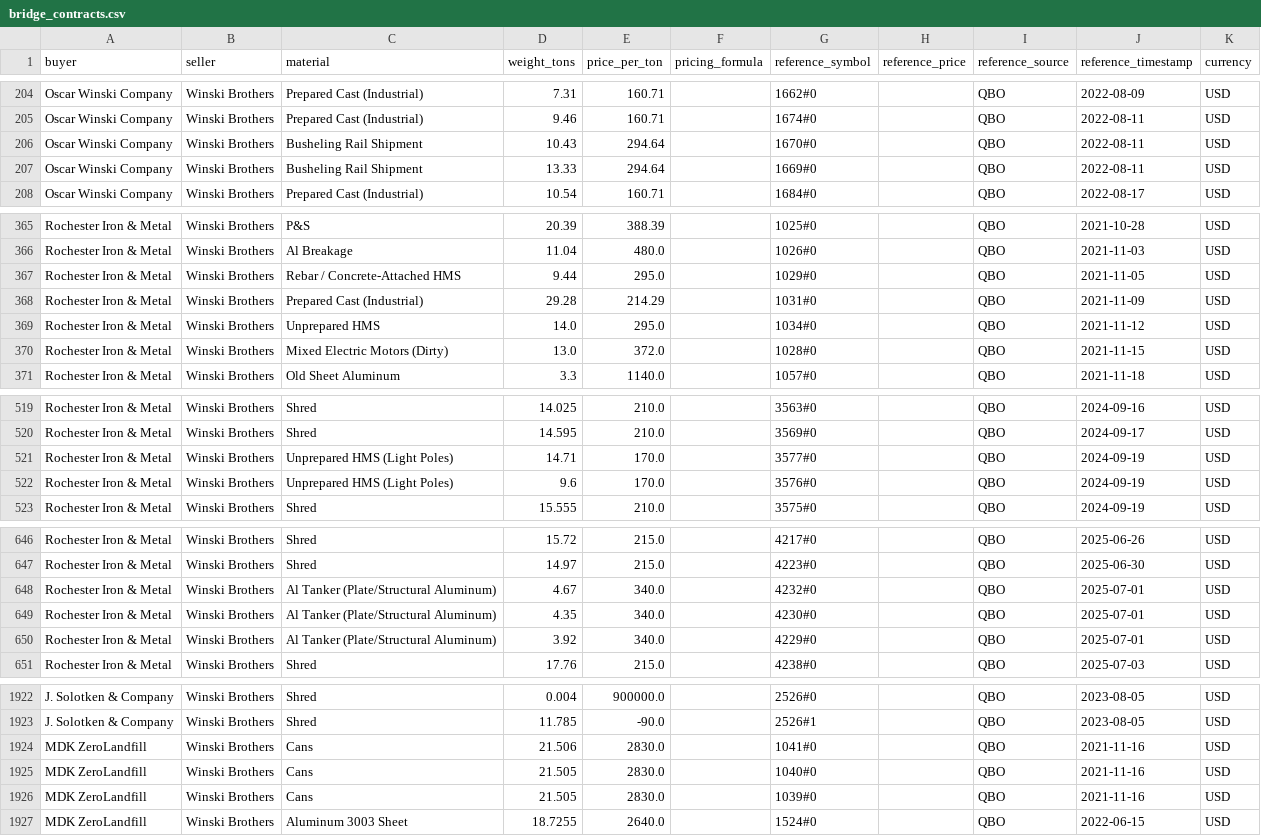
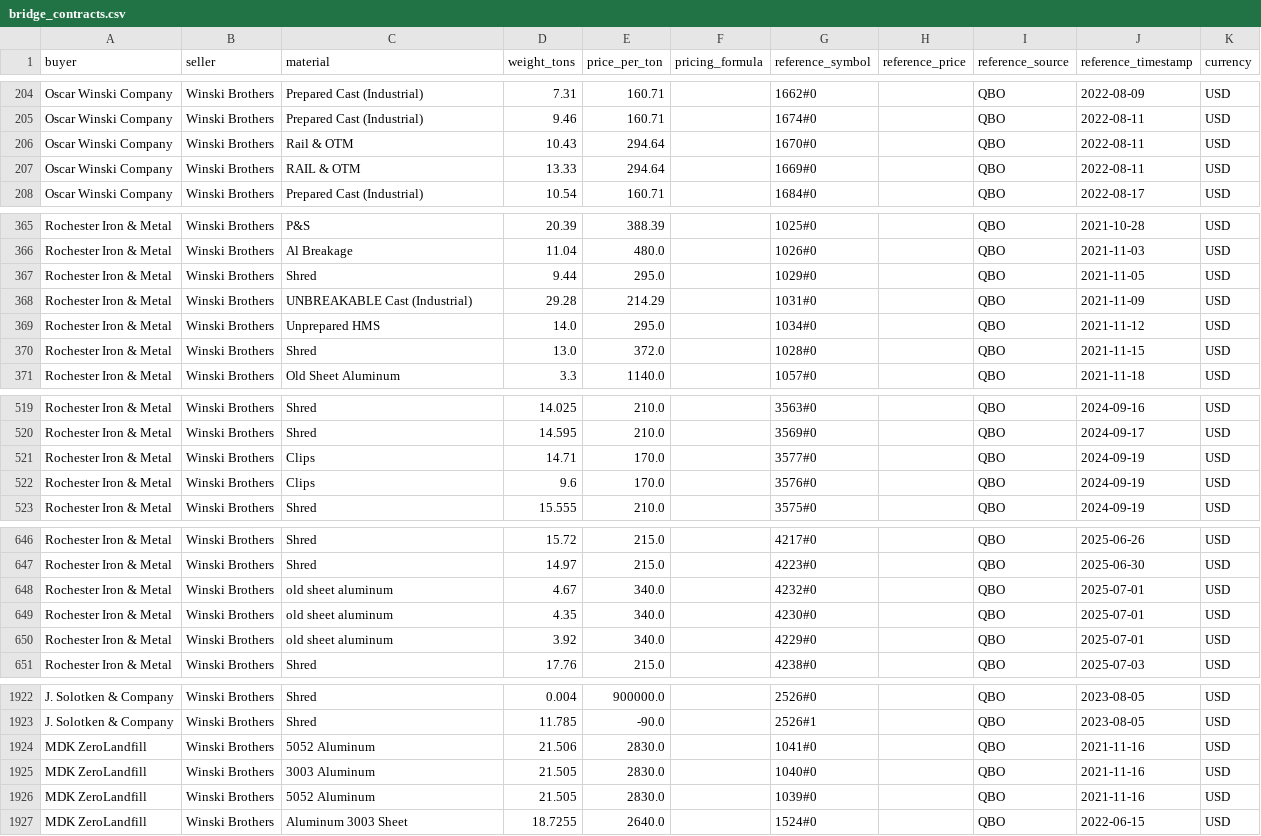
Before and after one commit to tb454/Atlas, a CSV file: qbo_out/bridge_contracts.csv, drawn as a sheet; only a part is shown, gaps mark what is left out; the diff covers the shown part only.

Commit message:
modified:   qbo_out/bridge_contracts.csv 	modified:   qbo_out/bridge_contracts.ndjson 	modified:   qbo_out/bridge_invoices.csv 	new file:   qbo_out/unmapped_materials.csv

```diff
--- a/qbo_out/bridge_contracts.csv
+++ b/qbo_out/bridge_contracts.csv
@@ -205,4 +205,4 @@ Oscar Winski Company,Winski Brothers,Prepared Cast (Industrial),7.31,160.71,,166
 Oscar Winski Company,Winski Brothers,Prepared Cast (Industrial),9.46,160.71,,1674#0,,QBO,2022-08-11,USD
-Oscar Winski Company,Winski Brothers,Busheling Rail Shipment,10.43,294.64,,1670#0,,QBO,2022-08-11,USD
-Oscar Winski Company,Winski Brothers,Busheling Rail Shipment,13.33,294.64,,1669#0,,QBO,2022-08-11,USD
+Oscar Winski Company,Winski Brothers,Rail & OTM,10.43,294.64,,1670#0,,QBO,2022-08-11,USD
+Oscar Winski Company,Winski Brothers,RAIL & OTM,13.33,294.64,,1669#0,,QBO,2022-08-11,USD
 Oscar Winski Company,Winski Brothers,Prepared Cast (Industrial),10.54,160.71,,1684#0,,QBO,2022-08-17,USD
@@ -366,6 +366,6 @@ Rochester Iron & Metal,Winski Brothers,P&S,20.39,388.39,,1025#0,,QBO,2021-10-28,
 Rochester Iron & Metal,Winski Brothers,Al Breakage,11.04,480.0,,1026#0,,QBO,2021-11-03,USD
-Rochester Iron & Metal,Winski Brothers,Rebar / Concrete-Attached HMS,9.44,295.0,,1029#0,,QBO,2021-11-05,USD
-Rochester Iron & Metal,Winski Brothers,Prepared Cast (Industrial),29.28,214.29,,1031#0,,QBO,2021-11-09,USD
+Rochester Iron & Metal,Winski Brothers,Shred,9.44,295.0,,1029#0,,QBO,2021-11-05,USD
+Rochester Iron & Metal,Winski Brothers,UNBREAKABLE Cast (Industrial),29.28,214.29,,1031#0,,QBO,2021-11-09,USD
 Rochester Iron & Metal,Winski Brothers,Unprepared HMS,14.0,295.0,,1034#0,,QBO,2021-11-12,USD
-Rochester Iron & Metal,Winski Brothers,Mixed Electric Motors (Dirty),13.0,372.0,,1028#0,,QBO,2021-11-15,USD
+Rochester Iron & Metal,Winski Brothers,Shred,13.0,372.0,,1028#0,,QBO,2021-11-15,USD
 Rochester Iron & Metal,Winski Brothers,Old Sheet Aluminum,3.3,1140.0,,1057#0,,QBO,2021-11-18,USD
@@ -520,4 +520,4 @@ Rochester Iron & Metal,Winski Brothers,Shred,14.025,210.0,,3563#0,,QBO,2024-09-1
 Rochester Iron & Metal,Winski Brothers,Shred,14.595,210.0,,3569#0,,QBO,2024-09-17,USD
-Rochester Iron & Metal,Winski Brothers,Unprepared HMS (Light Poles),14.71,170.0,,3577#0,,QBO,2024-09-19,USD
-Rochester Iron & Metal,Winski Brothers,Unprepared HMS (Light Poles),9.6,170.0,,3576#0,,QBO,2024-09-19,USD
+Rochester Iron & Metal,Winski Brothers,Clips,14.71,170.0,,3577#0,,QBO,2024-09-19,USD
+Rochester Iron & Metal,Winski Brothers,Clips,9.6,170.0,,3576#0,,QBO,2024-09-19,USD
 Rochester Iron & Metal,Winski Brothers,Shred,15.555,210.0,,3575#0,,QBO,2024-09-19,USD
@@ -647,5 +647,5 @@ Rochester Iron & Metal,Winski Brothers,Shred,15.72,215.0,,4217#0,,QBO,2025-06-26
 Rochester Iron & Metal,Winski Brothers,Shred,14.97,215.0,,4223#0,,QBO,2025-06-30,USD
-Rochester Iron & Metal,Winski Brothers,Al Tanker (Plate/Structural Aluminum),4.67,340.0,,4232#0,,QBO,2025-07-01,USD
-Rochester Iron & Metal,Winski Brothers,Al Tanker (Plate/Structural Aluminum),4.35,340.0,,4230#0,,QBO,2025-07-01,USD
-Rochester Iron & Metal,Winski Brothers,Al Tanker (Plate/Structural Aluminum),3.92,340.0,,4229#0,,QBO,2025-07-01,USD
+Rochester Iron & Metal,Winski Brothers,old sheet aluminum,4.67,340.0,,4232#0,,QBO,2025-07-01,USD
+Rochester Iron & Metal,Winski Brothers,old sheet aluminum,4.35,340.0,,4230#0,,QBO,2025-07-01,USD
+Rochester Iron & Metal,Winski Brothers,old sheet aluminum,3.92,340.0,,4229#0,,QBO,2025-07-01,USD
 Rochester Iron & Metal,Winski Brothers,Shred,17.76,215.0,,4238#0,,QBO,2025-07-03,USD
@@ -1923,5 +1923,5 @@ J. Solotken & Company,Winski Brothers,Shred,0.004,900000.0,,2526#0,,QBO,2023-08-
 J. Solotken & Company,Winski Brothers,Shred,11.785,-90.0,,2526#1,,QBO,2023-08-05,USD
-MDK ZeroLandfill,Winski Brothers,Cans,21.506,2830.0,,1041#0,,QBO,2021-11-16,USD
-MDK ZeroLandfill,Winski Brothers,Cans,21.505,2830.0,,1040#0,,QBO,2021-11-16,USD
-MDK ZeroLandfill,Winski Brothers,Cans,21.505,2830.0,,1039#0,,QBO,2021-11-16,USD
+MDK ZeroLandfill,Winski Brothers,5052 Aluminum,21.506,2830.0,,1041#0,,QBO,2021-11-16,USD
+MDK ZeroLandfill,Winski Brothers,3003 Aluminum,21.505,2830.0,,1040#0,,QBO,2021-11-16,USD
+MDK ZeroLandfill,Winski Brothers,5052 Aluminum,21.505,2830.0,,1039#0,,QBO,2021-11-16,USD
 MDK ZeroLandfill,Winski Brothers,Aluminum 3003 Sheet,18.7255,2640.0,,1524#0,,QBO,2022-06-15,USD
```
Also changed, not shown: 14 edited cells elsewhere in this file, qbo_out/bridge_invoices.csv, 2 other files.
